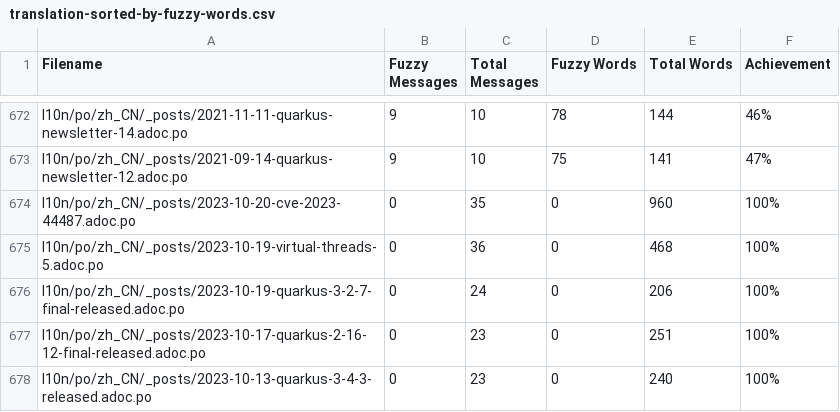
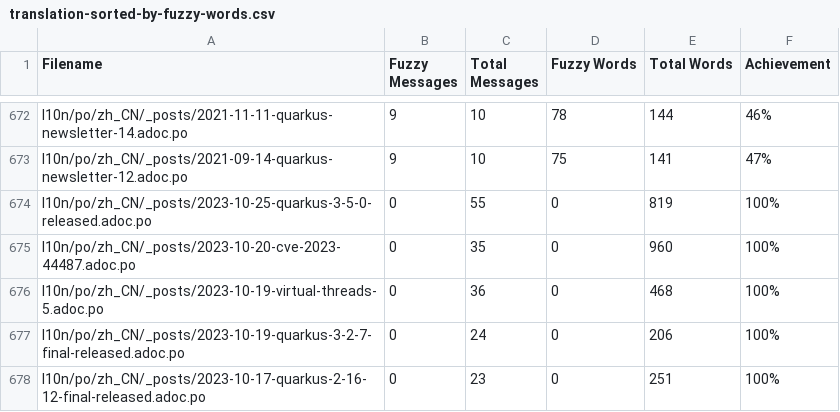
Before and after one commit to quarkusio/cn.quarkus.io, a CSV file: l10n/stats/translation-sorted-by-fuzzy-words.csv, drawn as a sheet; only a part is shown, gaps mark what is left out; the shorter side is filled out with more unchanged rows.

Commit message:
Update translation stats

```diff
--- a/l10n/stats/translation-sorted-by-fuzzy-words.csv
+++ b/l10n/stats/translation-sorted-by-fuzzy-words.csv
@@ -673,2 +673,3 @@ l10n/po/zh_CN/_posts/2021-11-11-quarkus-newsletter-14.adoc.po,9,10,78,144,46%
 l10n/po/zh_CN/_posts/2021-09-14-quarkus-newsletter-12.adoc.po,9,10,75,141,47%
+l10n/po/zh_CN/_posts/2023-10-25-quarkus-3-5-0-released.adoc.po,0,55,0,819,100%
 l10n/po/zh_CN/_posts/2023-10-20-cve-2023-44487.adoc.po,0,35,0,960,100%
```
Also changed, not shown: l10n/stats/translation.csv.
